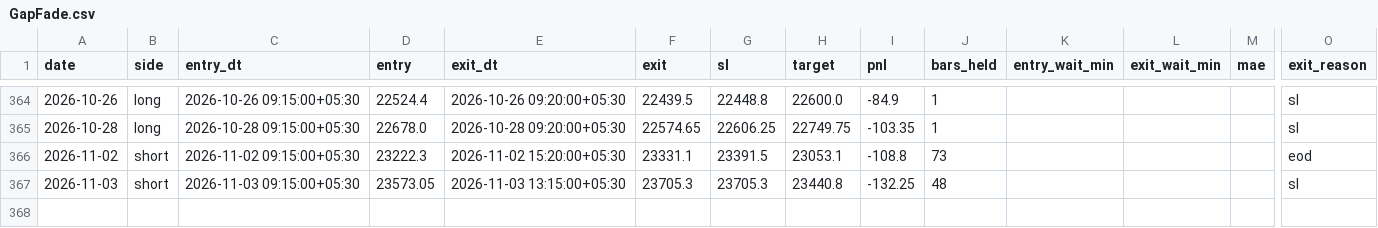
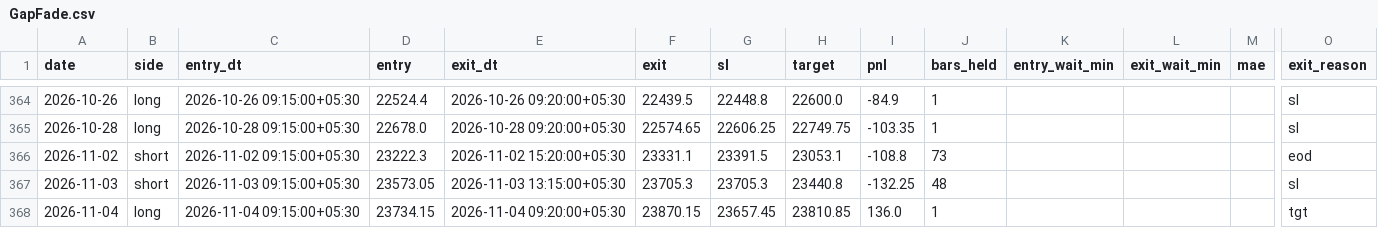
Before and after one commit to AbhishekKoshta/nifty50_prediction, a CSV file: trade_logs/GapFade.csv, drawn as a sheet; only a part is shown, gaps mark what is left out; rows hold the shown columns only; the diff names each change by its address in the sheet, - before the commit and + after, or states it on an @@ line.

```diff
--- a/trade_logs/GapFade.csv
+++ b/trade_logs/GapFade.csv
+row 368: 2026-11-04 | long | 2026-11-04 09:15:00+05:30 | 23734.15 | 2026-11-04 09:20:00+05:30 | 23870.15 | 23657.45 | 23810.85 | 136.0 | 1 |  |  |  | tgt
```
Also changed, not shown: Nifty50_till2025.csv, 3 other files.
